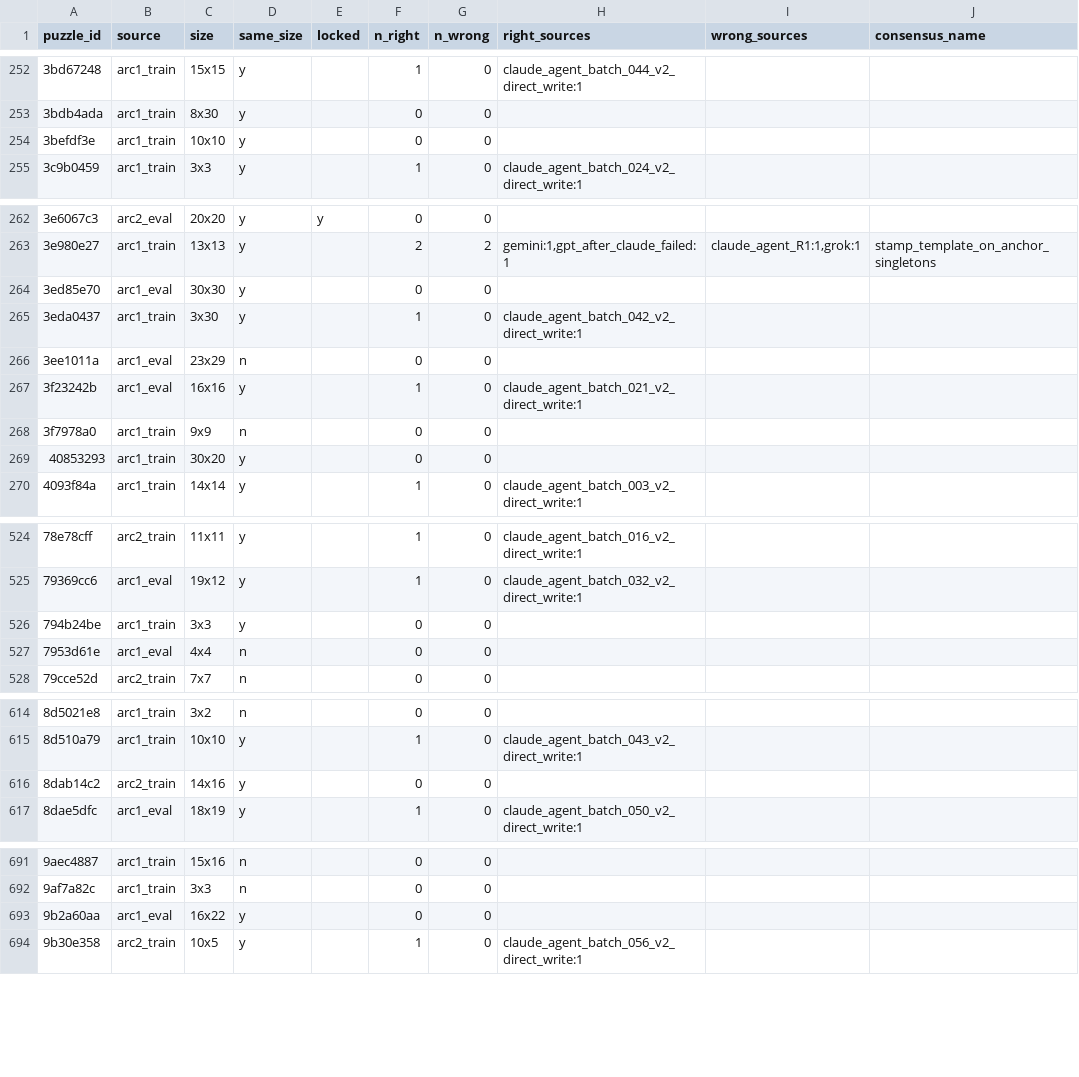
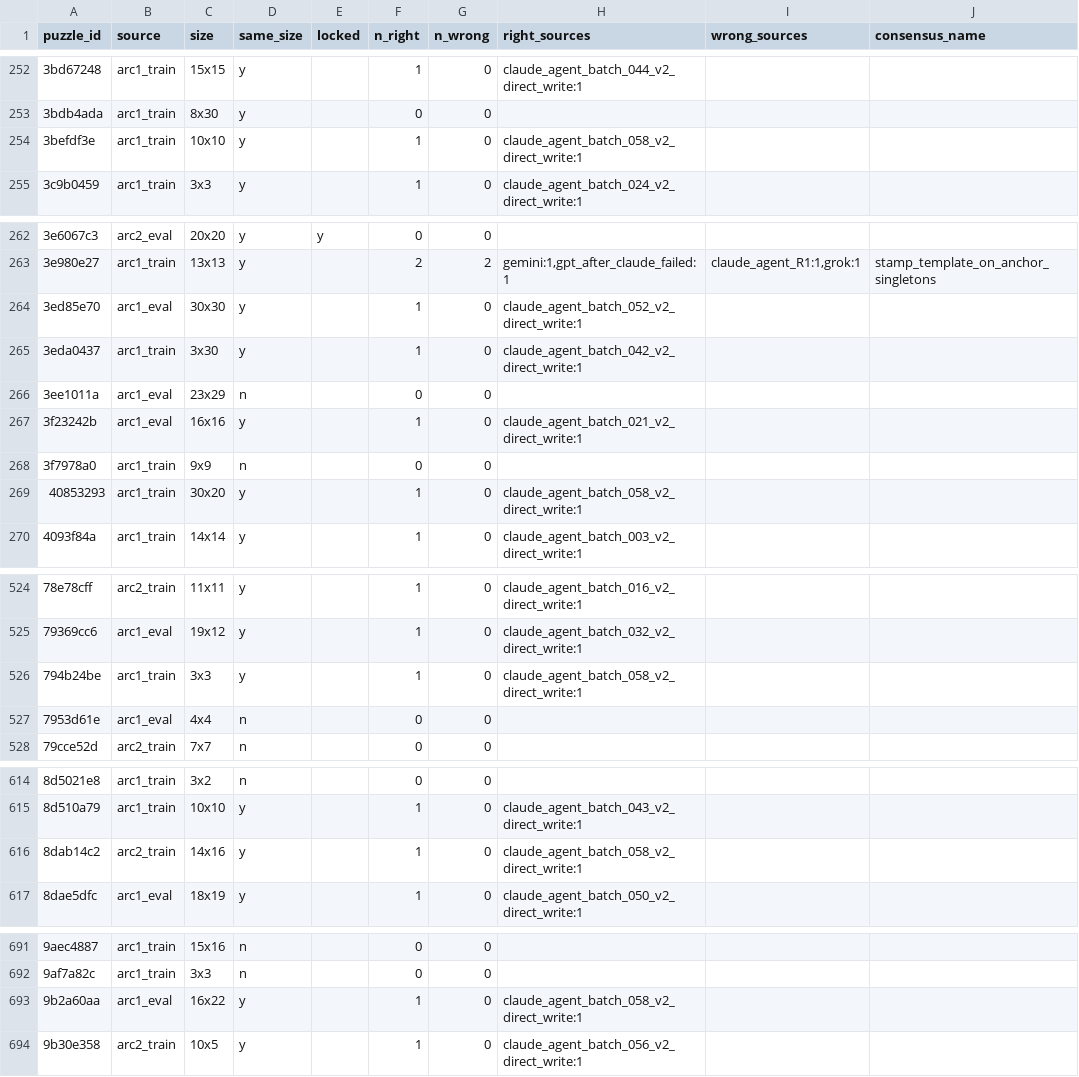
Before and after one commit to omnisensai/ARC-AGI2, a CSV file: STATUS.csv, drawn as a sheet; only a part is shown, gaps mark what is left out; the diff covers the shown part only; the diff names each change by its address in the sheet, - before the commit and + after, or states it on an @@ line.

```diff
--- a/STATUS.csv
+++ b/STATUS.csv
-F254 (n_right): 0
+F254 (n_right): 1
-H254 (right_sources): (empty)
+H254 (right_sources): claude_agent_batch_058_v2_direct_write:1
-F264 (n_right): 0
+F264 (n_right): 1
-H264 (right_sources): (empty)
+H264 (right_sources): claude_agent_batch_052_v2_direct_write:1
-F269 (n_right): 0
+F269 (n_right): 1
-H269 (right_sources): (empty)
+H269 (right_sources): claude_agent_batch_058_v2_direct_write:1
-F526 (n_right): 0
+F526 (n_right): 1
-H526 (right_sources): (empty)
+H526 (right_sources): claude_agent_batch_058_v2_direct_write:1
-F616 (n_right): 0
+F616 (n_right): 1
-H616 (right_sources): (empty)
+H616 (right_sources): claude_agent_batch_058_v2_direct_write:1
-F693 (n_right): 0
+F693 (n_right): 1
-H693 (right_sources): (empty)
+H693 (right_sources): claude_agent_batch_058_v2_direct_write:1
```
Also changed, not shown: 6 edited cells elsewhere in this file, 10 other files.
